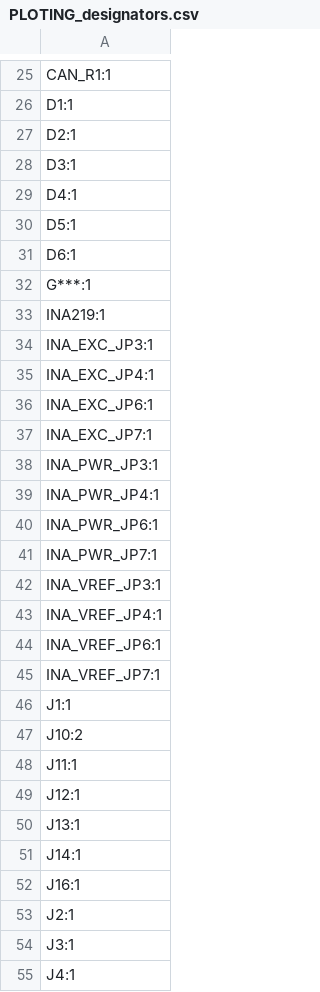
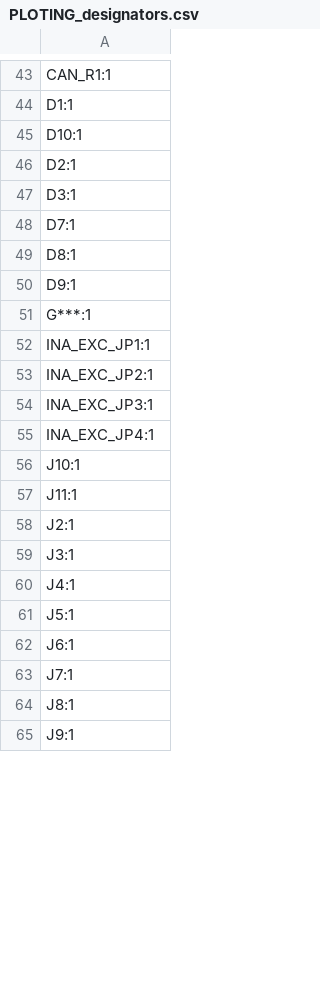
Before and after one commit to NeuRoC-Lab/ankle_exo, a CSV file: electrical/PCB design (KiCAD)/production/PLOTING_designators.csv, drawn as a sheet; only a part is shown, gaps mark what is left out; the shorter side is filled out with more unchanged rows; the diff covers the shown part only.

```diff
--- a/electrical/PCB design (KiCAD)/production/PLOTING_designators.csv
+++ b/electrical/PCB design (KiCAD)/production/PLOTING_designators.csv
@@ -26,28 +44,15 @@ CAN_R1:1
 D1:1
+D10:1
 D2:1
 D3:1
-D4:1
-D5:1
-D6:1
+D7:1
+D8:1
+D9:1
 G***:1
-INA219:1
+INA_EXC_JP1:1
+INA_EXC_JP2:1
 INA_EXC_JP3:1
 INA_EXC_JP4:1
-INA_EXC_JP6:1
-INA_EXC_JP7:1
-INA_PWR_JP3:1
-INA_PWR_JP4:1
-INA_PWR_JP6:1
-INA_PWR_JP7:1
-INA_VREF_JP3:1
-INA_VREF_JP4:1
-INA_VREF_JP6:1
-INA_VREF_JP7:1
-J1:1
-J10:2
+J10:1
 J11:1
-J12:1
-J13:1
-J14:1
-J16:1
 J2:1
```
Also changed, not shown: 33 added rows and 4 edited cells elsewhere in this file, electrical/PCB design (KiCAD)/production/PLOTING_bom.csv, electrical/PCB design (KiCAD)/production/PLOTING_positions.csv, 41 other files.
